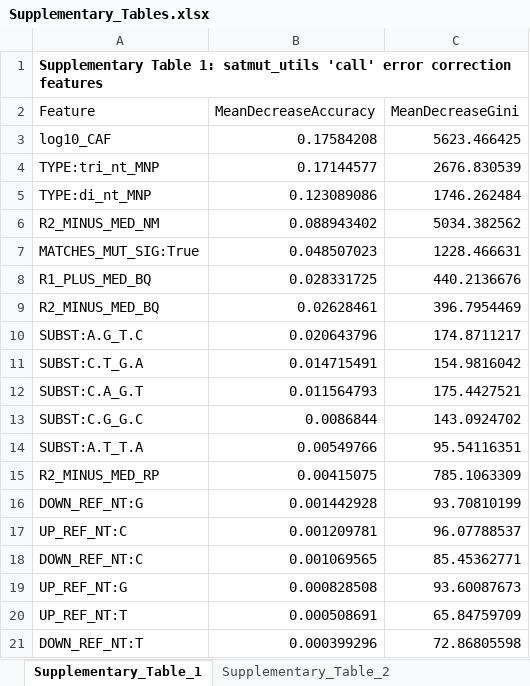
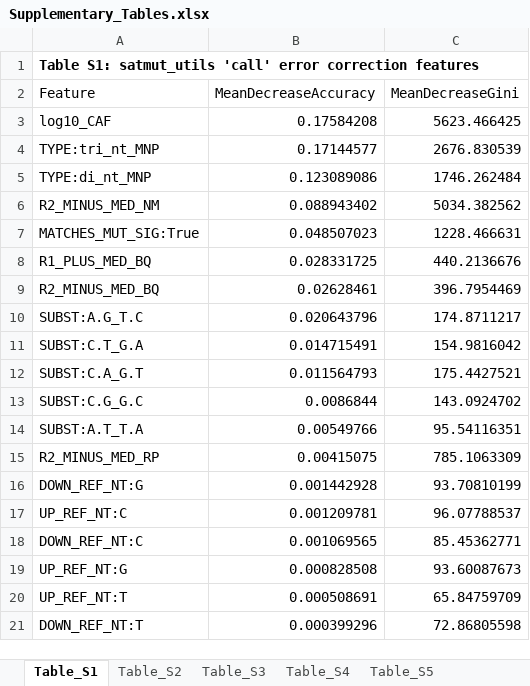
Before and after one commit to ijhoskins/satmut_utils_supplementary, an Excel workbook: supplementary_tables/Supplementary_Tables.xlsx, sheet Table_S1, drawn as a sheet; values as stored, in another font and other column widths than the file's, no borders; the diff names each change by its address in the sheet, - before the commit and + after, or states it on an @@ line.

Commit message:
IH 29MAR2023 updated Additional file 1 and Supplementary Tables, added Additional file 2.

```diff
--- a/supplementary_tables/Supplementary_Tables.xlsx (sheet Table_S1)
+++ b/supplementary_tables/Supplementary_Tables.xlsx (sheet Table_S1)
-sheet tab: Supplementary_Table_1
+sheet tab: Table_S1
-sheet tab: Supplementary_Table_2
+sheet tab: Table_S2
-A1 (Feature): Supplementary Table 1: satmut_utils 'call'…
+A1 (Feature): Table S1: satmut_utils 'call'…
```
Also changed, not shown: sheet Table_S3, sheet Table_S5, sheet Table_S4, sheet Table_S2, other sheet tabs, 3 other files.
